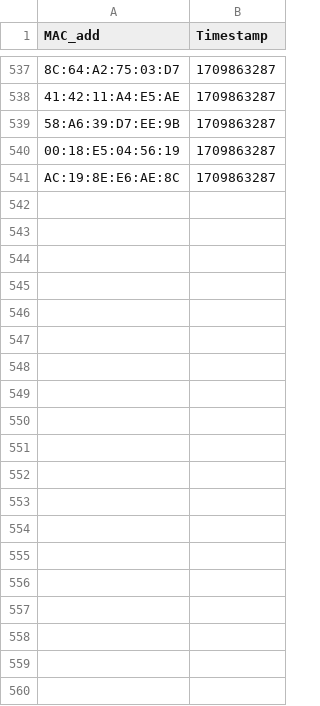
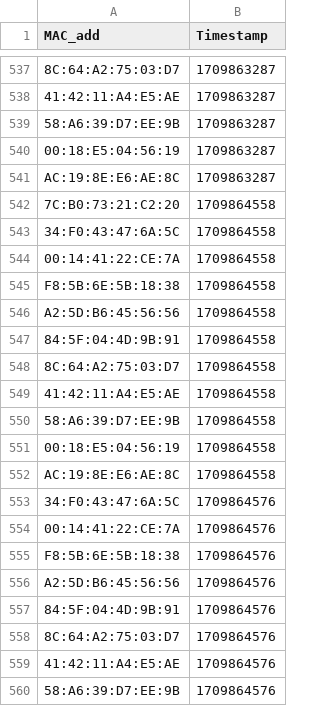
Before and after one commit to Radio-active-Boys/MiniProject, a CSV file: data/devices.csv, drawn as a sheet; only a part is shown, gaps mark what is left out; the diff covers the shown part only; the diff names each change by its address in the sheet, - before the commit and + after, or states it on an @@ line.

```diff
--- a/data/devices.csv
+++ b/data/devices.csv
+row 542: 7C:B0:73:21:C2:20 | 1709864558
+row 543: 34:F0:43:47:6A:5C | 1709864558
+row 544: 00:14:41:22:CE:7A | 1709864558
+row 545: F8:5B:6E:5B:18:38 | 1709864558
+row 546: A2:5D:B6:45:56:56 | 1709864558
+row 547: 84:5F:04:4D:9B:91 | 1709864558
+row 548: 8C:64:A2:75:03:D7 | 1709864558
+row 549: 41:42:11:A4:E5:AE | 1709864558
+row 550: 58:A6:39:D7:EE:9B | 1709864558
+row 551: 00:18:E5:04:56:19 | 1709864558
+row 552: AC:19:8E:E6:AE:8C | 1709864558
+row 553: 34:F0:43:47:6A:5C | 1709864576
+row 554: 00:14:41:22:CE:7A | 1709864576
+row 555: F8:5B:6E:5B:18:38 | 1709864576
+row 556: A2:5D:B6:45:56:56 | 1709864576
+row 557: 84:5F:04:4D:9B:91 | 1709864576
+row 558: 8C:64:A2:75:03:D7 | 1709864576
+row 559: 41:42:11:A4:E5:AE | 1709864576
+row 560: 58:A6:39:D7:EE:9B | 1709864576
```
Also changed, not shown: 36 added rows elsewhere in this file, 5 other files.
